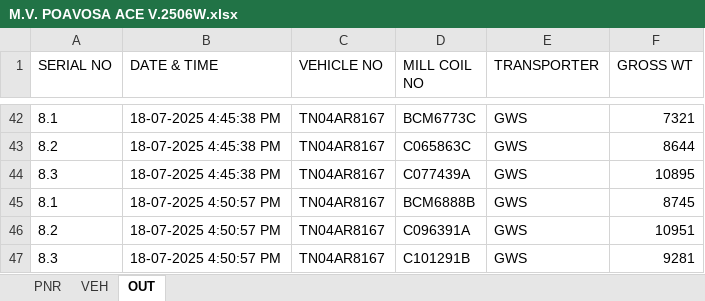
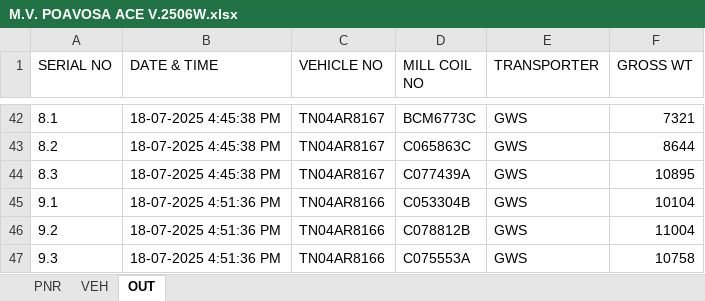
Before and after one commit to gmanand23/Coil_Info, an Excel workbook: M.V. POAVOSA ACE V.2506W.xlsx, sheet OUT, drawn as a sheet; only a part is shown, gaps mark what is left out; values as stored, in another font and other column widths than the file's, no borders; removed rows and columns are numbered as before the commit, all else as after; the diff names each change by its address in the sheet, - before the commit and + after, or states it on an @@ line.

Commit message:
Update OUT data: 3 new entries added on 2025-07-18T11:21:37.142Z

```diff
--- a/M.V. POAVOSA ACE V.2506W.xlsx (sheet OUT)
+++ b/M.V. POAVOSA ACE V.2506W.xlsx (sheet OUT)
-row 45: 8.1 | 18-07-2025 4:50:57 PM | TN04AR8167 | BCM6888B | GWS | 8745
-row 46: 8.2 | 18-07-2025 4:50:57 PM | TN04AR8167 | C096391A | GWS | 10951
-row 47: 8.3 | 18-07-2025 4:50:57 PM | TN04AR8167 | C101291B | GWS | 9281
+row 45: 9.1 | 18-07-2025 4:51:36 PM | TN04AR8166 | C053304B | GWS | 10104
+row 46: 9.2 | 18-07-2025 4:51:36 PM | TN04AR8166 | C078812B | GWS | 11004
+row 47: 9.3 | 18-07-2025 4:51:36 PM | TN04AR8166 | C075553A | GWS | 10758
```
